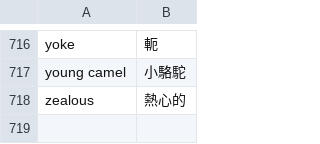
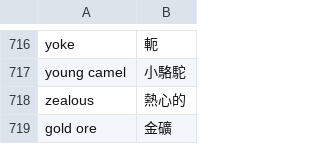
Before and after one commit to andyjr5566/Bible_wiki_zh, a TSV file: appendix/genealogy/亞當到耶穌/字義中譯.tsv, drawn as a sheet; only a part is shown, gaps mark what is left out; the diff names each change by its address in the sheet, - before the commit and + after, or states it on an @@ line.

```diff
--- a/appendix/genealogy/亞當到耶穌/字義中譯.tsv
+++ b/appendix/genealogy/亞當到耶穌/字義中譯.tsv
+row 719: gold ore | 金礦
```
Also changed, not shown: appendix/genealogy/亞當到耶穌/名字英文對照.tsv, 8 other files.
